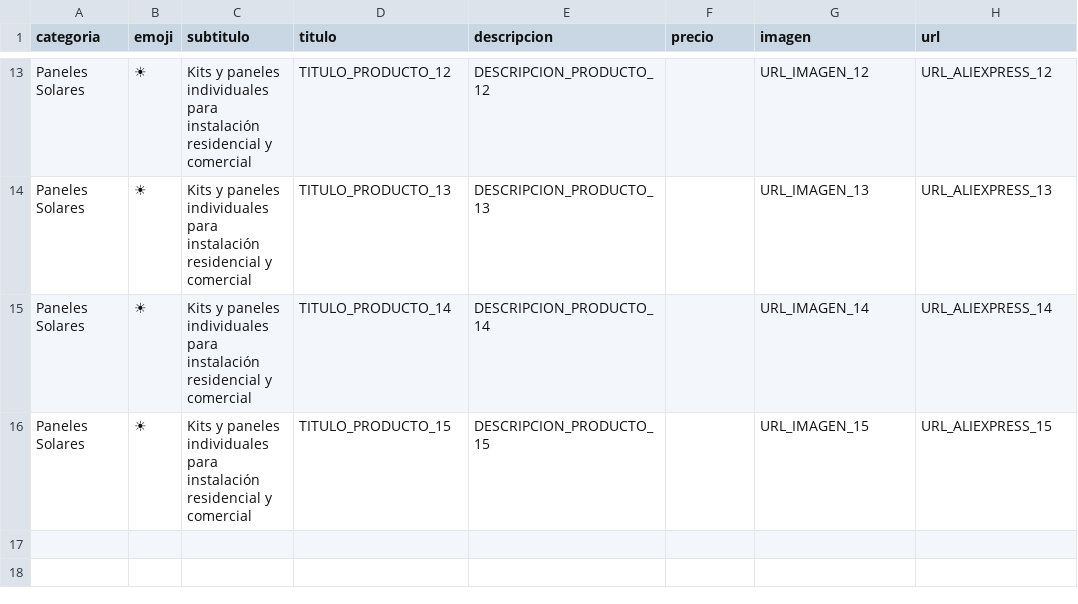
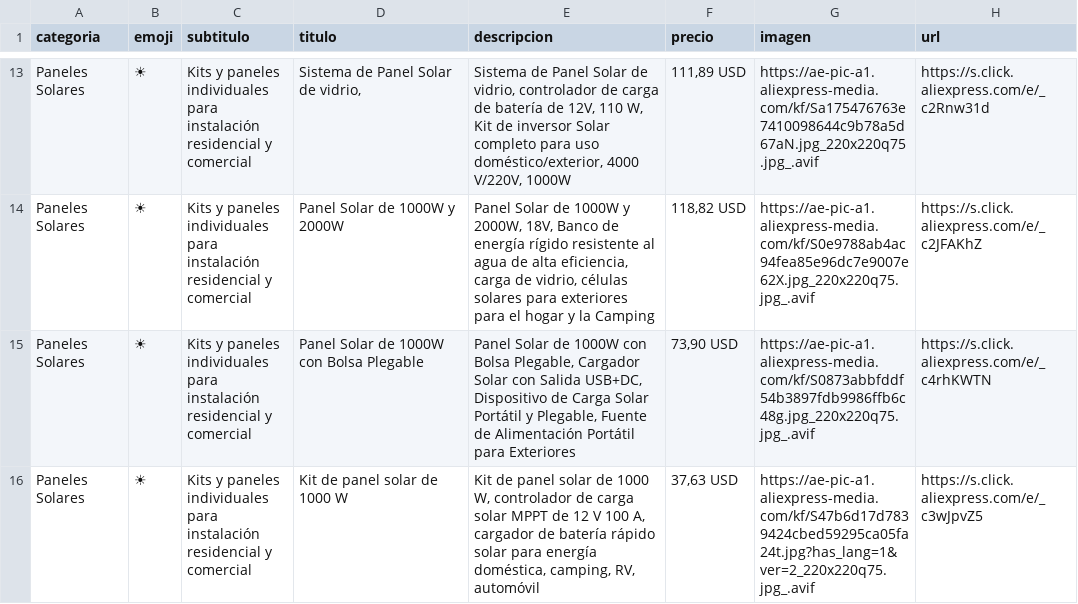
Before and after one commit to marcelosan6000/SolarSave, a CSV file: productos.csv, drawn as a sheet; only a part is shown, gaps mark what is left out; the diff covers the shown part only; the diff names each change by its address in the sheet, - before the commit and + after, or states it on an @@ line.

Commit message:
Add new solar energy products to productos.csv

```diff
--- a/productos.csv
+++ b/productos.csv
-D13 (titulo): TITULO_PRODUCTO_12
+D13 (titulo): Sistema de Panel Solar de vidrio,
-E13 (descripcion): DESCRIPCION_PRODUCTO_12
+E13 (descripcion): Sistema de Panel Solar de vidrio, controlador de carga de batería de 12V, 110 W, Kit de inversor Solar completo para uso doméstico/exterior, 4000 V/220V, 1000W
-F13 (precio): (empty)
+F13 (precio): 111,89 USD
-G13 (imagen): URL_IMAGEN_12
+G13 (imagen): https://ae-pic-a1.aliexpress-media.com/kf/Sa175476763e7410098644c9b78a5d67aN.jpg_220x220q75.jpg_.avif
-H13 (url): URL_ALIEXPRESS_12
+H13 (url): https://s.click.aliexpress.com/e/_c2Rnw31d
-D14 (titulo): TITULO_PRODUCTO_13
+D14 (titulo): Panel Solar de 1000W y 2000W
-E14 (descripcion): DESCRIPCION_PRODUCTO_13
+E14 (descripcion): Panel Solar de 1000W y 2000W, 18V, Banco de energía rígido resistente al agua de alta eficiencia, carga de vidrio, células solares para exteriores para el hogar y la Camping
-F14 (precio): (empty)
+F14 (precio): 118,82 USD
-G14 (imagen): URL_IMAGEN_13
+G14 (imagen): https://ae-pic-a1.aliexpress-media.com/kf/S0e9788ab4ac94fea85e96dc7e9007e62X.jpg_220x220q75.jpg_.avif
-H14 (url): URL_ALIEXPRESS_13
+H14 (url): https://s.click.aliexpress.com/e/_c2JFAKhZ
-D15 (titulo): TITULO_PRODUCTO_14
+D15 (titulo): Panel Solar de 1000W con Bolsa Plegable
-E15 (descripcion): DESCRIPCION_PRODUCTO_14
+E15 (descripcion): Panel Solar de 1000W con Bolsa Plegable, Cargador Solar con Salida USB+DC, Dispositivo de Carga Solar Portátil y Plegable, Fuente de Alimentación Portátil para Exteriores
-F15 (precio): (empty)
+F15 (precio): 73,90 USD
-G15 (imagen): URL_IMAGEN_14
+G15 (imagen): https://ae-pic-a1.aliexpress-media.com/kf/S0873abbfddf54b3897fdb9986ffb6c48g.jpg_220x220q75.jpg_.avif
-H15 (url): URL_ALIEXPRESS_14
+H15 (url): https://s.click.aliexpress.com/e/_c4rhKWTN
-D16 (titulo): TITULO_PRODUCTO_15
+D16 (titulo): Kit de panel solar de 1000 W
-E16 (descripcion): DESCRIPCION_PRODUCTO_15
+E16 (descripcion): Kit de panel solar de 1000 W, controlador de carga solar MPPT de 12 V 100 A, cargador de batería rápido solar para energía doméstica, camping, RV, automóvil
-F16 (precio): (empty)
+F16 (precio): 37,63 USD
-G16 (imagen): URL_IMAGEN_15
+G16 (imagen): https://ae-pic-a1.aliexpress-media.com/kf/S47b6d17d7839424cbed59295ca05fa24t.jpg?has_lang=1&ver=2_220x220q75.jpg_.avif
-H16 (url): URL_ALIEXPRESS_15
+H16 (url): https://s.click.aliexpress.com/e/_c3wJpvZ5
```
Also changed, not shown: 30 edited cells elsewhere in this file.
